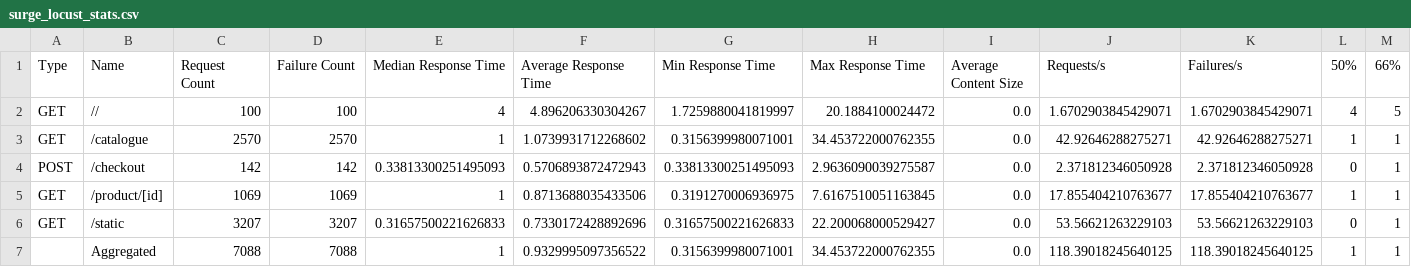
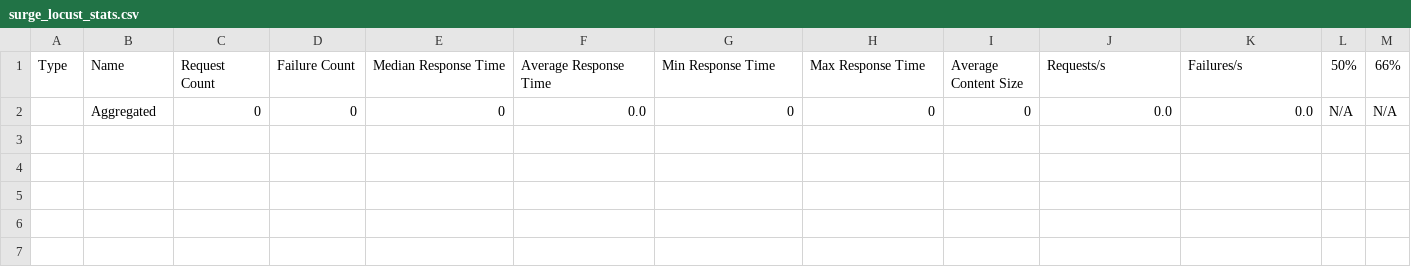
Before and after one commit to UoIShieldLabs/Cardinal, a CSV file: scenario-logs/surge_locust_stats.csv, drawn as a sheet; only a part is shown; removed rows and columns are numbered as before the commit, all else as after; rows hold the shown columns only; the diff names each change by its address in the sheet, - before the commit and + after, or states it on an @@ line.

```diff
--- a/scenario-logs/surge_locust_stats.csv
+++ b/scenario-logs/surge_locust_stats.csv
-row 2: GET | // | 100 | 100 | 4 | 4.896206330304267 | 1.7259880041819997 | 20.1884100024472 | 0.0 | 1.6702903845429071 | 1.6702903845429071 | 4 | 5
-row 3: GET | /catalogue | 2570 | 2570 | 1 | 1.0739931712268602 | 0.3156399980071001 | 34.453722000762355 | 0.0 | 42.92646288275271 | 42.92646288275271 | 1 | 1
-row 4: POST | /checkout | 142 | 142 | 0.33813300251495093 | 0.5706893872472943 | 0.33813300251495093 | 2.9636090039275587 | 0.0 | 2.371812346050928 | 2.371812346050928 | 0 | 1
-row 5: GET | /product/[id] | 1069 | 1069 | 1 | 0.8713688035433506 | 0.3191270006936975 | 7.6167510051163845 | 0.0 | 17.855404210763677 | 17.855404210763677 | 1 | 1
-row 6: GET | /static | 3207 | 3207 | 0.31657500221626833 | 0.7330172428892696 | 0.31657500221626833 | 22.200068000529427 | 0.0 | 53.56621263229103 | 53.56621263229103 | 0 | 1
-row 7:  | Aggregated | 7088 | 7088 | 1 | 0.9329995097356522 | 0.3156399980071001 | 34.453722000762355 | 0.0 | 118.39018245640125 | 118.39018245640125 | 1 | 1
+row 2:  | Aggregated | 0 | 0 | 0 | 0.0 | 0 | 0 | 0 | 0.0 | 0.0 | N/A | N/A
```
Also changed, not shown: scenario-logs/baseline_locust_stats.csv, scenario-logs/cooldown_locust_stats.csv, 15 other files.
